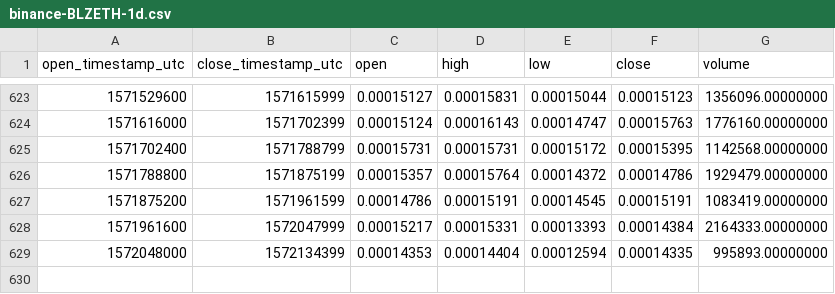
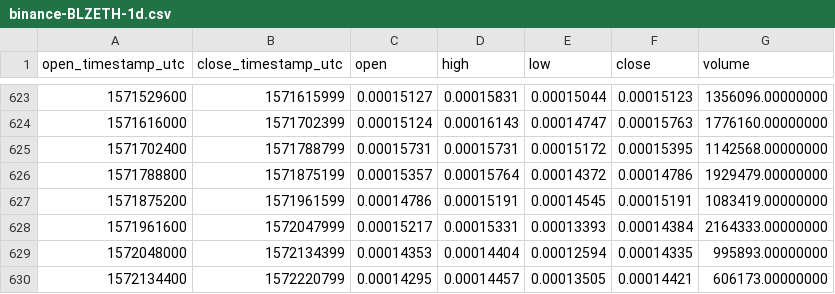
Before and after one commit to cryptobigbro/binance-BLZETH, a CSV file: binance-BLZETH-1d.csv, drawn as a sheet; only a part is shown, gaps mark what is left out.

Commit message:
Update OHLCV data.

```diff
--- a/binance-BLZETH-1d.csv
+++ b/binance-BLZETH-1d.csv
@@ -629 +629,2 @@ open_timestamp_utc,close_timestamp_utc,open,high,low,close,volume
 1572048000,1572134399,0.00014353,0.00014404,0.00012594,0.00014335,995893.00000000
+1572134400,1572220799,0.00014295,0.00014457,0.00013505,0.00014421,606173.00000000
```
Also changed, not shown: 1 other file.
